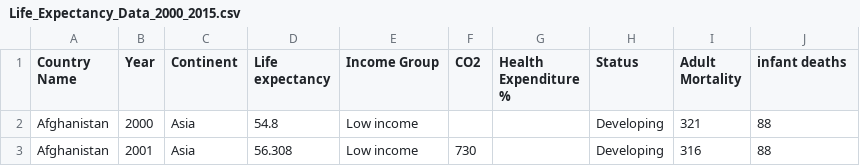
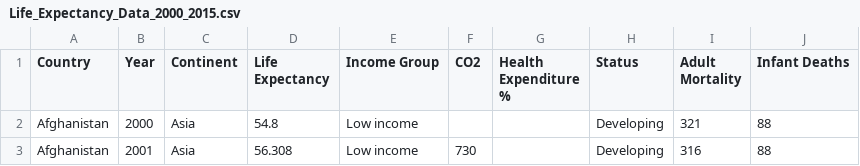
Before and after one commit to GoSearchGoole/FIT3179-Data-Visualization-2, a CSV file: data/Life_Expectancy_Data_2000_2015.csv, drawn as a sheet; only a part is shown.

Commit message:
update the column name of the dataset

```diff
--- a/data/Life_Expectancy_Data_2000_2015.csv
+++ b/data/Life_Expectancy_Data_2000_2015.csv
@@ -1,2 +1,2 @@
-Country Name,Year,Continent,Life expectancy ,Income Group,CO2,Health Expenditure %,Status,Adult Mortality,infant deaths
+Country,Year,Continent,Life Expectancy ,Income Group,CO2,Health Expenditure %,Status,Adult Mortality,Infant Deaths
 Afghanistan,2000,Asia,54.8,Low income,,,Developing,321,88
```
Also changed, not shown: 1 other file.
